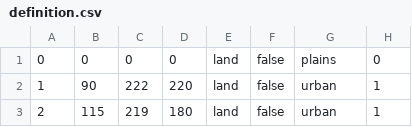
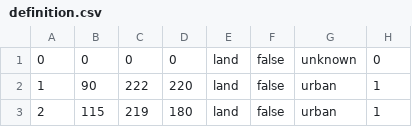
Before and after one commit to Donbass-Flames-Team/DonbassFlames, a CSV file: map/definition.csv, drawn as a sheet; only a part is shown.

```diff
--- a/map/definition.csv
+++ b/map/definition.csv
@@ -1,2 +1,2 @@
-0;0;0;0;land;false;plains;0
+0;0;0;0;land;false;unknown;0
 1;90;222;220;land;false;urban;1
```
Also changed, not shown: 18 other files.
